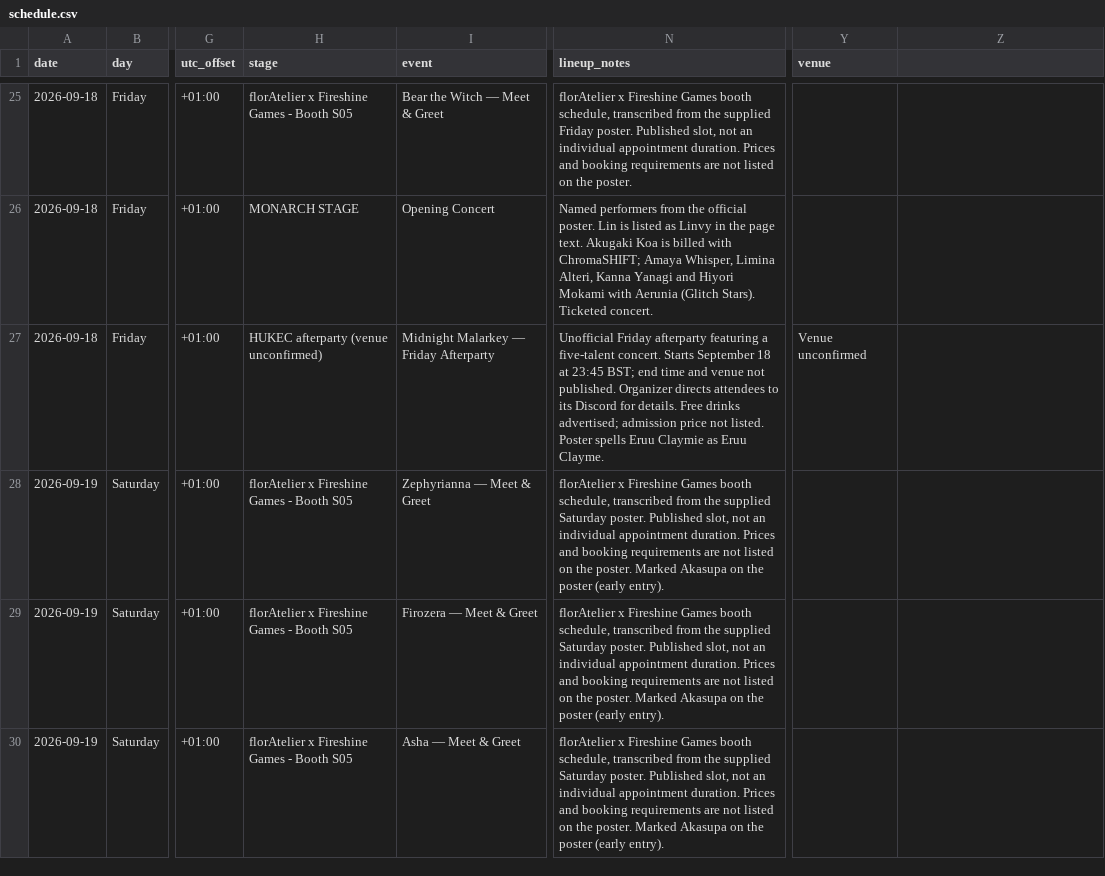
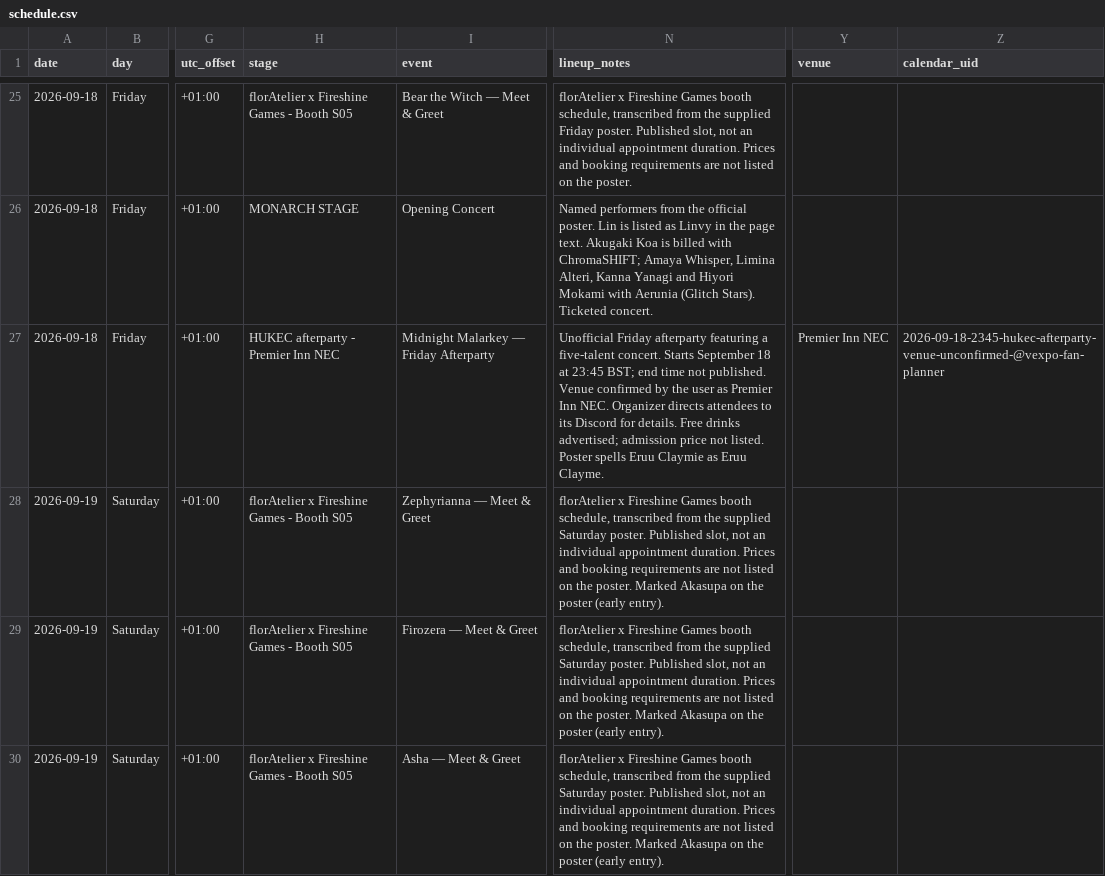
Before and after one commit to uebagi/Vtuber-Conventions, a CSV file: conventions/vexpo-2026/schedule.csv, drawn as a sheet; only a part is shown, gaps mark what is left out; the diff names each change by its address in the sheet, - before the commit and + after, or states it on an @@ line.

Commit message:
Set Midnight Malarkey venue to Premier Inn NEC

```diff
--- a/conventions/vexpo-2026/schedule.csv
+++ b/conventions/vexpo-2026/schedule.csv
-Z1: (empty)
+Z1: calendar_uid
-H27 (stage): HUKEC afterparty (venue unconfirmed)
+H27 (stage): HUKEC afterparty - Premier Inn NEC
-N27 (lineup_notes): …end time and venue not published. Organizer directs…
+N27 (lineup_notes): …end time not published. Venue confirmed by the user as Premier Inn NEC. Organizer directs…
-Y27 (venue): Venue unconfirmed
+Y27 (venue): Premier Inn NEC
-Z27 (calendar_uid): (empty)
+Z27 (calendar_uid): 2026-09-18-2345-hukec-afterparty-venue-unconfirmed-@vexpo-fan-planner
```
Also changed, not shown: 5 other files.
